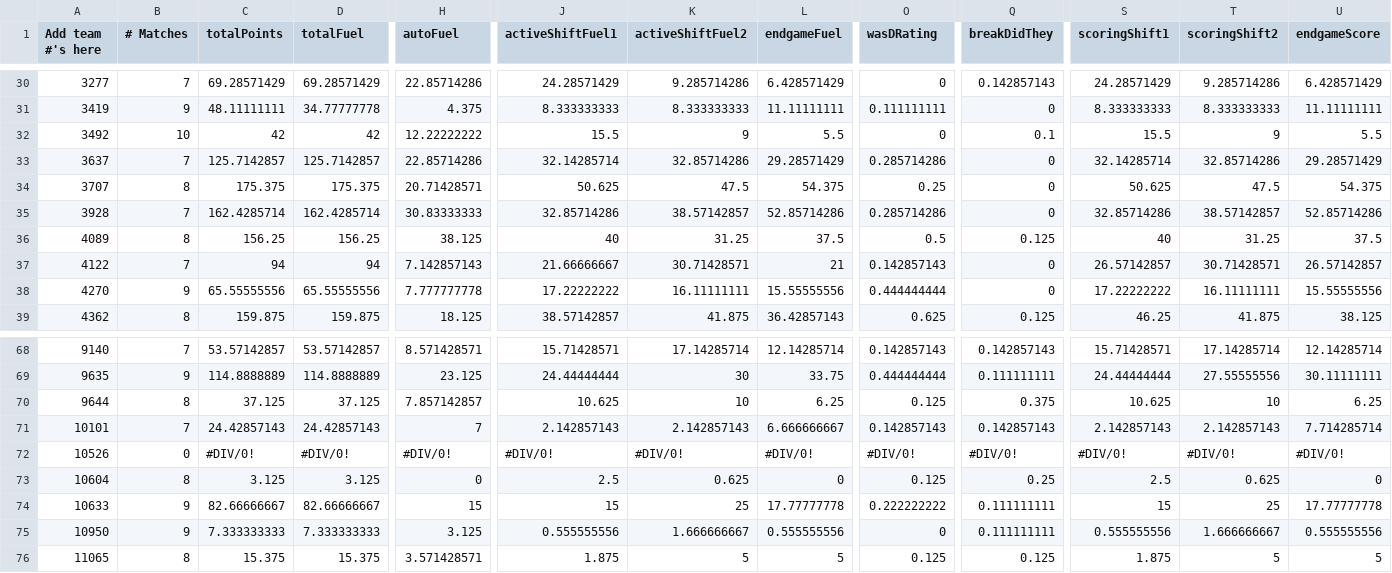
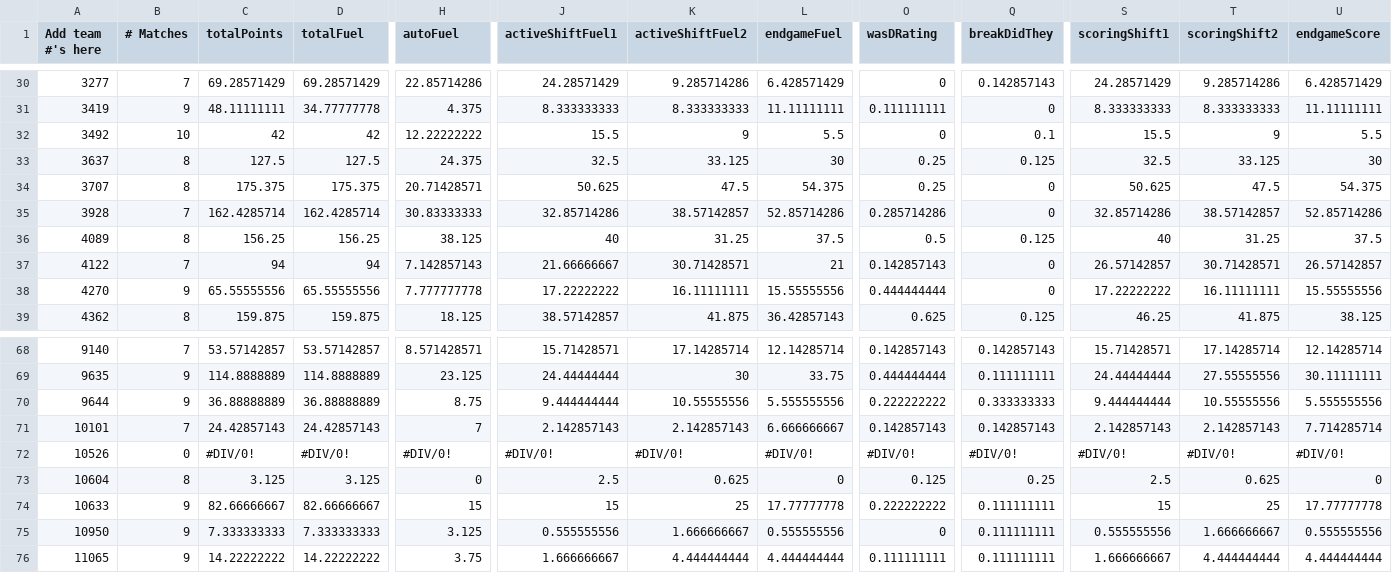
Before and after one commit to btmartin/btmartin.github.io, a CSV file: Scouting/ConsolidatedData.csv, drawn as a sheet; only a part is shown, gaps mark what is left out; the diff covers the shown part only; the diff names each change by its address in the sheet, - before the commit and + after, or states it on an @@ line.

```diff
--- a/Scouting/ConsolidatedData.csv
+++ b/Scouting/ConsolidatedData.csv
-B33 (# Matches): 7
+B33 (# Matches): 8
-C33 (totalPoints): 125.7142857
+C33 (totalPoints): 127.5
-D33 (totalFuel): 125.7142857
+D33 (totalFuel): 127.5
-H33 (autoFuel): 22.85714286
+H33 (autoFuel): 24.375
-J33 (activeShiftFuel1): 32.14285714
+J33 (activeShiftFuel1): 32.5
-K33 (activeShiftFuel2): 32.85714286
+K33 (activeShiftFuel2): 33.125
-L33 (endgameFuel): 29.28571429
+L33 (endgameFuel): 30
-O33 (wasDRating): 0.285714286
+O33 (wasDRating): 0.25
-Q33 (breakDidThey): 0
+Q33 (breakDidThey): 0.125
-S33 (scoringShift1): 32.14285714
+S33 (scoringShift1): 32.5
-T33 (scoringShift2): 32.85714286
+T33 (scoringShift2): 33.125
-U33 (endgameScore): 29.28571429
+U33 (endgameScore): 30
-B70 (# Matches): 8
+B70 (# Matches): 9
-C70 (totalPoints): 37.125
+C70 (totalPoints): 36.88888889
-D70 (totalFuel): 37.125
+D70 (totalFuel): 36.88888889
-H70 (autoFuel): 7.857142857
+H70 (autoFuel): 8.75
-J70 (activeShiftFuel1): 10.625
+J70 (activeShiftFuel1): 9.444444444
-K70 (activeShiftFuel2): 10
+K70 (activeShiftFuel2): 10.55555556
-L70 (endgameFuel): 6.25
+L70 (endgameFuel): 5.555555556
-O70 (wasDRating): 0.125
+O70 (wasDRating): 0.222222222
-Q70 (breakDidThey): 0.375
+Q70 (breakDidThey): 0.333333333
-S70 (scoringShift1): 10.625
+S70 (scoringShift1): 9.444444444
-T70 (scoringShift2): 10
+T70 (scoringShift2): 10.55555556
-U70 (endgameScore): 6.25
+U70 (endgameScore): 5.555555556
-B76 (# Matches): 8
+B76 (# Matches): 9
-C76 (totalPoints): 15.375
+C76 (totalPoints): 14.22222222
-D76 (totalFuel): 15.375
+D76 (totalFuel): 14.22222222
-H76 (autoFuel): 3.571428571
+H76 (autoFuel): 3.75
-J76 (activeShiftFuel1): 1.875
+J76 (activeShiftFuel1): 1.666666667
-K76 (activeShiftFuel2): 5
+K76 (activeShiftFuel2): 4.444444444
-L76 (endgameFuel): 5
+L76 (endgameFuel): 4.444444444
-O76 (wasDRating): 0.125
+O76 (wasDRating): 0.111111111
-Q76 (breakDidThey): 0.125
+Q76 (breakDidThey): 0.111111111
-S76 (scoringShift1): 1.875
+S76 (scoringShift1): 1.666666667
-T76 (scoringShift2): 5
+T76 (scoringShift2): 4.444444444
-U76 (endgameScore): 5
+U76 (endgameScore): 4.444444444
```
Also changed, not shown: 59 edited cells elsewhere in this file, Scouting/ScoutingData.csv.
